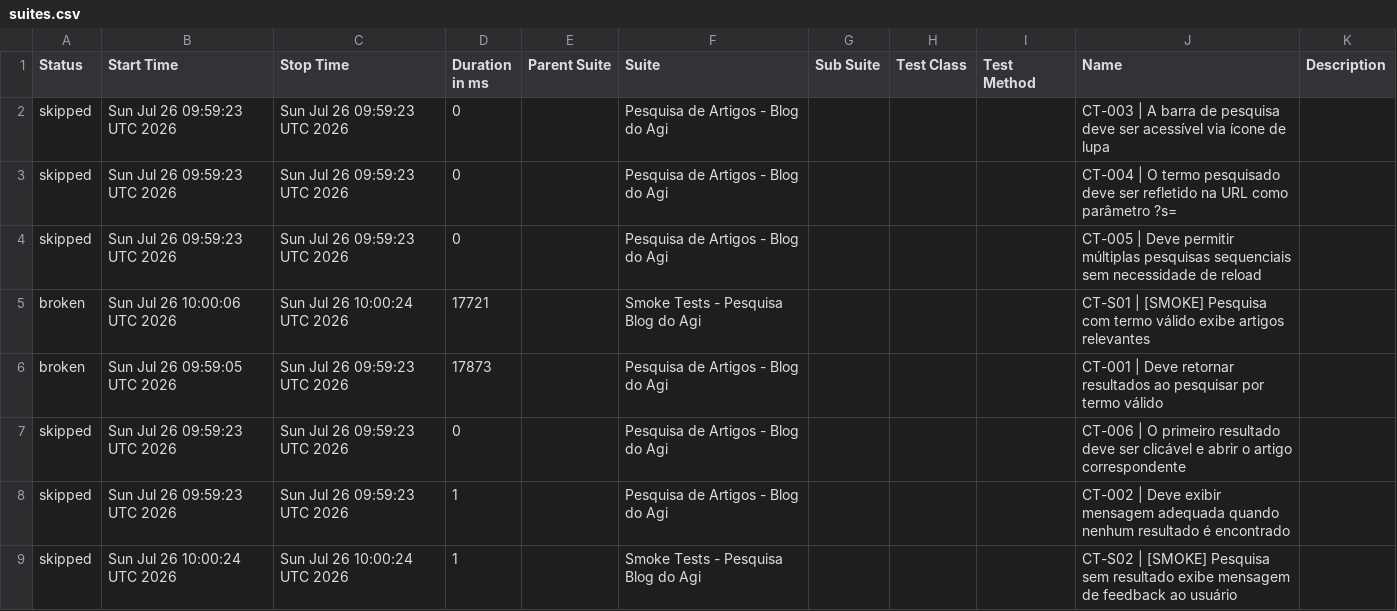
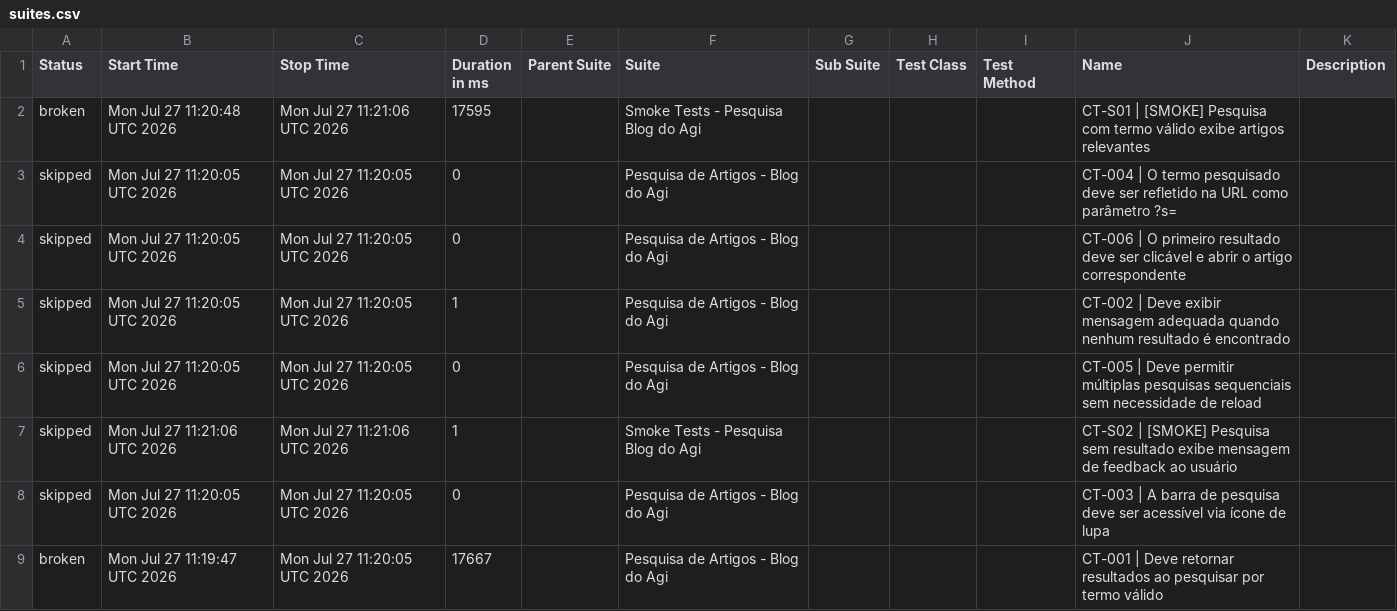
Before and after one commit to FranciscoGeorgeR/blogdoagi-cypress-tests, a CSV file: data/suites.csv, drawn as a sheet.

```diff
--- a/data/suites.csv
+++ b/data/suites.csv
@@ -1,9 +1,9 @@
 "Status","Start Time","Stop Time","Duration in ms","Parent Suite","Suite","Sub Suite","Test Class","Test Method","Name","Description"
-"skipped","Sun Jul 26 09:59:23 UTC 2026","Sun Jul 26 09:59:23 UTC 2026","0","","Pesquisa de Artigos - Blog do Agi","","","","CT-003 | A barra de pesquisa deve ser acessível via ícone de lupa",""
-"skipped","Sun Jul 26 09:59:23 UTC 2026","Sun Jul 26 09:59:23 UTC 2026","0","","Pesquisa de Artigos - Blog do Agi","","","","CT-004 | O termo pesquisado deve ser refletido na URL como parâmetro ?s=",""
-"skipped","Sun Jul 26 09:59:23 UTC 2026","Sun Jul 26 09:59:23 UTC 2026","0","","Pesquisa de Artigos - Blog do Agi","","","","CT-005 | Deve permitir múltiplas pesquisas sequenciais sem necessidade de reload",""
-"broken","Sun Jul 26 10:00:06 UTC 2026","Sun Jul 26 10:00:24 UTC 2026","17721","","Smoke Tests - Pesquisa Blog do Agi","","","","CT-S01 | [SMOKE] Pesquisa com termo válido exibe artigos relevantes",""
-"broken","Sun Jul 26 09:59:05 UTC 2026","Sun Jul 26 09:59:23 UTC 2026","17873","","Pesquisa de Artigos - Blog do Agi","","","","CT-001 | Deve retornar resultados ao pesquisar por termo válido",""
-"skipped","Sun Jul 26 09:59:23 UTC 2026","Sun Jul 26 09:59:23 UTC 2026","0","","Pesquisa de Artigos - Blog do Agi","","","","CT-006 | O primeiro resultado deve ser clicável e abrir o artigo correspondente",""
-"skipped","Sun Jul 26 09:59:23 UTC 2026","Sun Jul 26 09:59:23 UTC 2026","1","","Pesquisa de Artigos - Blog do Agi","","","","CT-002 | Deve exibir mensagem adequada quando nenhum resultado é encontrado",""
-"skipped","Sun Jul 26 10:00:24 UTC 2026","Sun Jul 26 10:00:24 UTC 2026","1","","Smoke Tests - Pesquisa Blog do Agi","","","","CT-S02 | [SMOKE] Pesquisa sem resultado exibe mensagem de feedback ao usuário",""
+"broken","Mon Jul 27 11:20:48 UTC 2026","Mon Jul 27 11:21:06 UTC 2026","17595","","Smoke Tests - Pesquisa Blog do Agi","","","","CT-S01 | [SMOKE] Pesquisa com termo válido exibe artigos relevantes",""
+"skipped","Mon Jul 27 11:20:05 UTC 2026","Mon Jul 27 11:20:05 UTC 2026","0","","Pesquisa de Artigos - Blog do Agi","","","","CT-004 | O termo pesquisado deve ser refletido na URL como parâmetro ?s=",""
+"skipped","Mon Jul 27 11:20:05 UTC 2026","Mon Jul 27 11:20:05 UTC 2026","0","","Pesquisa de Artigos - Blog do Agi","","","","CT-006 | O primeiro resultado deve ser clicável e abrir o artigo correspondente",""
+"skipped","Mon Jul 27 11:20:05 UTC 2026","Mon Jul 27 11:20:05 UTC 2026","1","","Pesquisa de Artigos - Blog do Agi","","","","CT-002 | Deve exibir mensagem adequada quando nenhum resultado é encontrado",""
+"skipped","Mon Jul 27 11:20:05 UTC 2026","Mon Jul 27 11:20:05 UTC 2026","0","","Pesquisa de Artigos - Blog do Agi","","","","CT-005 | Deve permitir múltiplas pesquisas sequenciais sem necessidade de reload",""
+"skipped","Mon Jul 27 11:21:06 UTC 2026","Mon Jul 27 11:21:06 UTC 2026","1","","Smoke Tests - Pesquisa Blog do Agi","","","","CT-S02 | [SMOKE] Pesquisa sem resultado exibe mensagem de feedback ao usuário",""
+"skipped","Mon Jul 27 11:20:05 UTC 2026","Mon Jul 27 11:20:05 UTC 2026","0","","Pesquisa de Artigos - Blog do Agi","","","","CT-003 | A barra de pesquisa deve ser acessível via ícone de lupa",""
+"broken","Mon Jul 27 11:19:47 UTC 2026","Mon Jul 27 11:20:05 UTC 2026","17667","","Pesquisa de Artigos - Blog do Agi","","","","CT-001 | Deve retornar resultados ao pesquisar por termo válido",""
```
Also changed, not shown: 55 other files.
